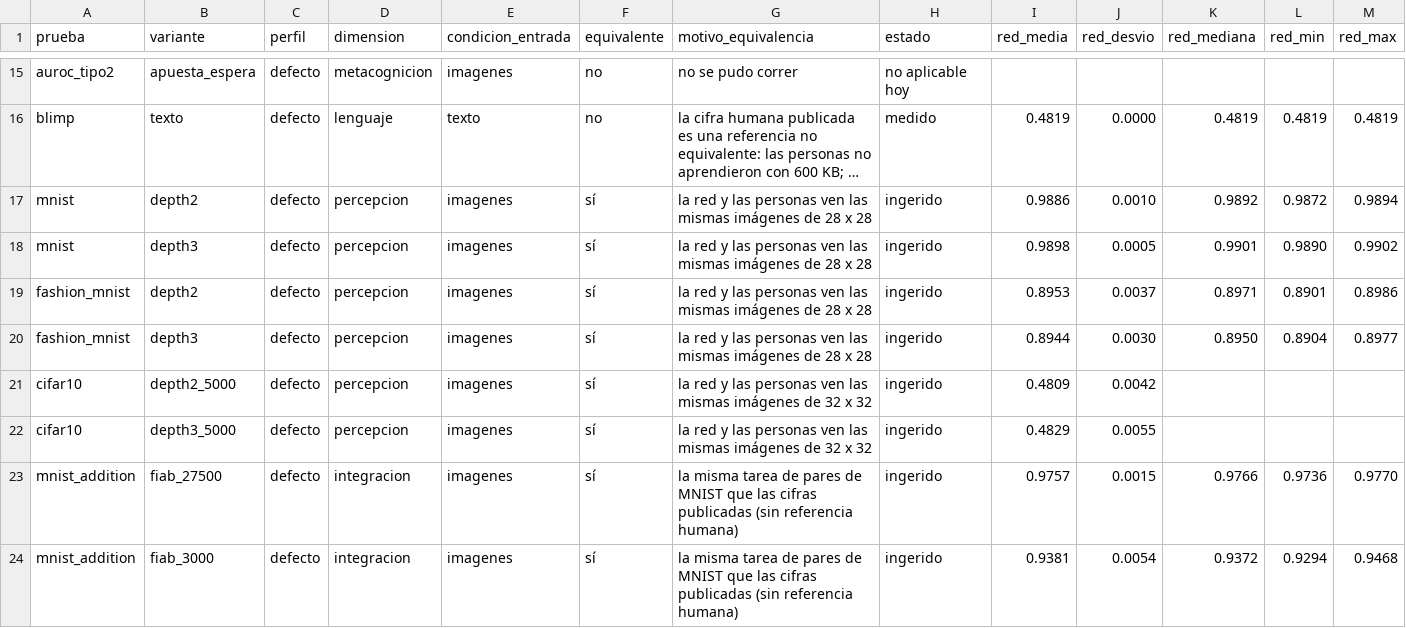
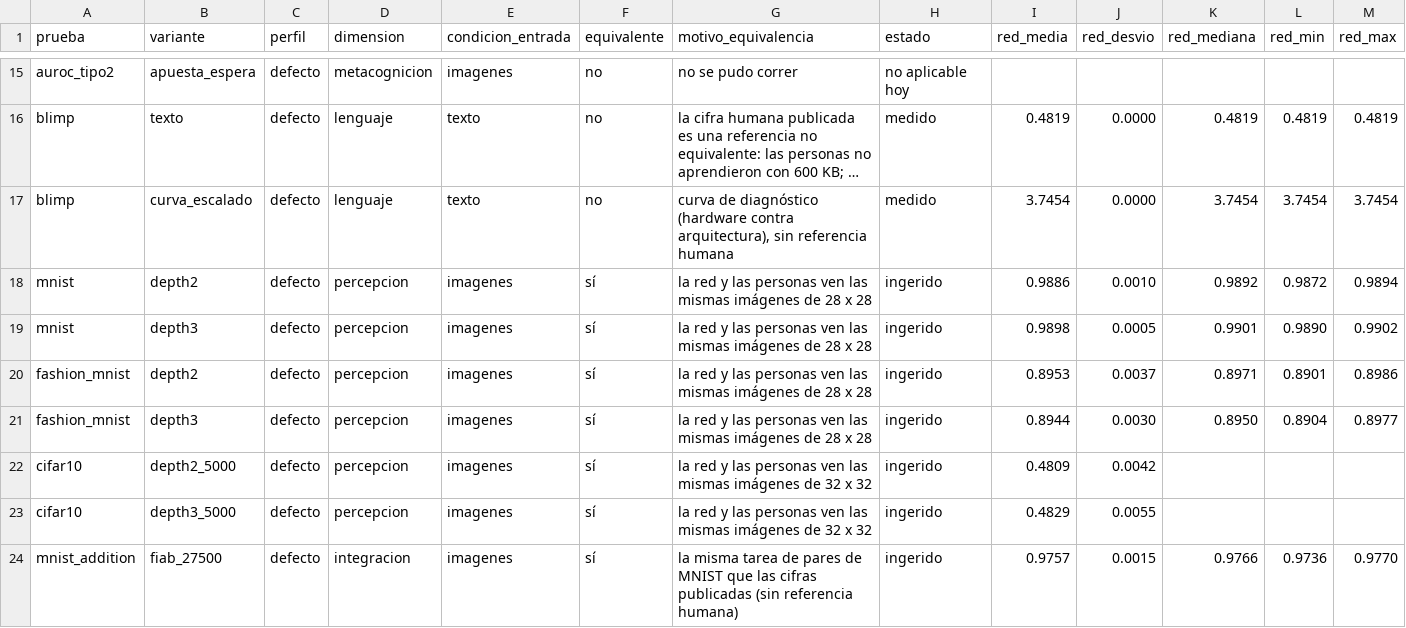
Before and after one commit to hernanbarreto/bioelastic_snn, a CSV file: results/bateria_80a78700399c.csv, drawn as a sheet; only a part is shown, gaps mark what is left out; the shorter side is filled out with more unchanged rows; long unchanged cells end in …; rows hold the shown columns only; the diff names each change by its address in the sheet, - before the commit and + after, or states it on an @@ line.

```diff
--- a/results/bateria_80a78700399c.csv
+++ b/results/bateria_80a78700399c.csv
+row 17: blimp | curva_escalado | defecto | lenguaje | texto | no | curva de diagnóstico (hardware contra arquitectura), sin referencia humana | medido | 3.7454 | 0.0000 | 3.7454 | 3.7454 | 3.7454
```
Also changed, not shown: 2 other files.
